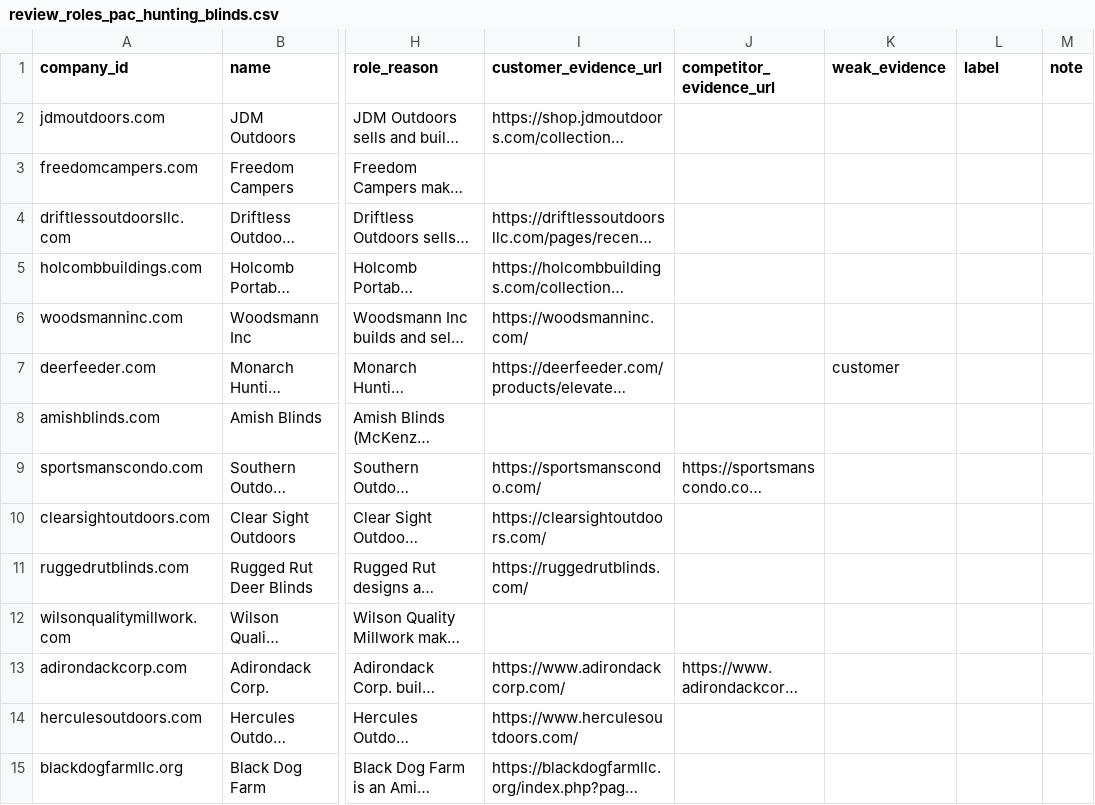
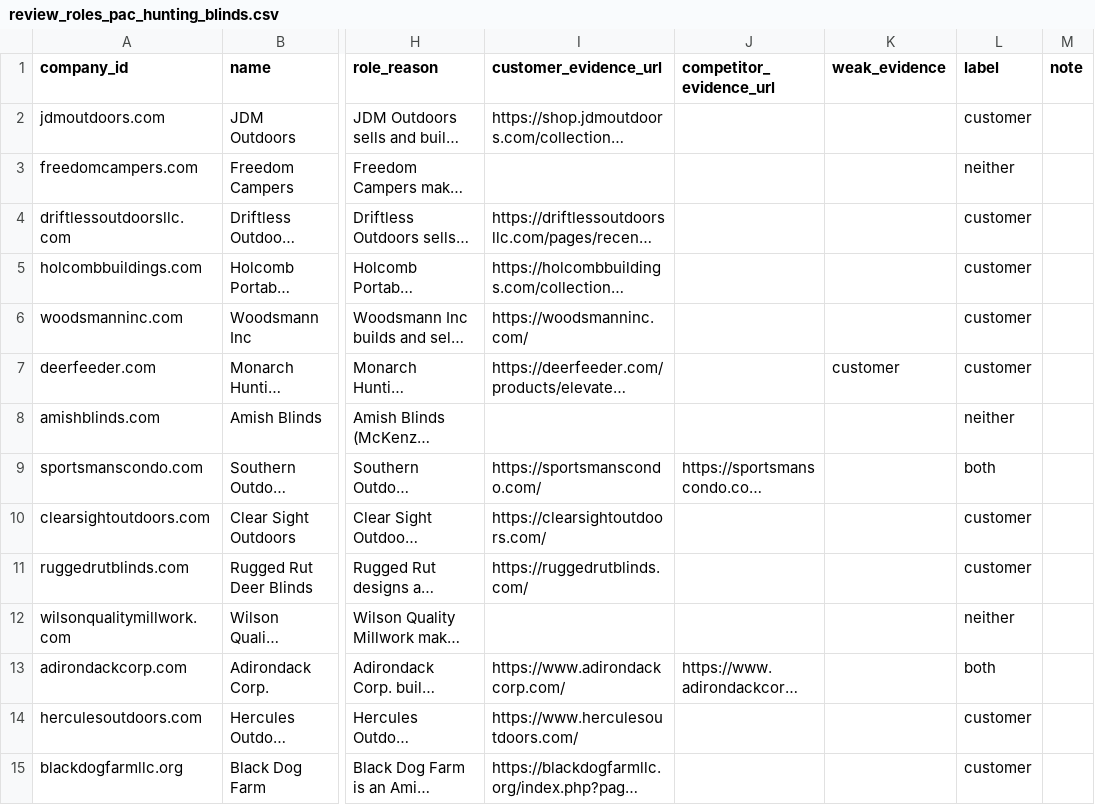
Before and after one commit to wintech-inc/oep.signal.core, a CSV file: eval/review_roles_pac_hunting_blinds.csv, drawn as a sheet; only a part is shown, gaps mark what is left out; long unchanged cells end in …; the diff covers the shown part only; the diff names each change by its address in the sheet, - before the commit and + after, or states it on an @@ line.

```diff
--- a/eval/review_roles_pac_hunting_blinds.csv
+++ b/eval/review_roles_pac_hunting_blinds.csv
-L2 (label): (empty)
+L2 (label): customer
-L3 (label): (empty)
+L3 (label): neither
-L4:L7 (label): (empty)
+L4:L7 (label): customer
-L8 (label): (empty)
+L8 (label): neither
-L9 (label): (empty)
+L9 (label): both
-L10:L11 (label): (empty)
+L10:L11 (label): customer
-L12 (label): (empty)
+L12 (label): neither
-L13 (label): (empty)
+L13 (label): both
-L14:L15 (label): (empty)
+L14:L15 (label): customer
```
Also changed, not shown: 43 edited cells elsewhere in this file, eval/review_roles_pac_poultry_houses.csv, 1 other file.
